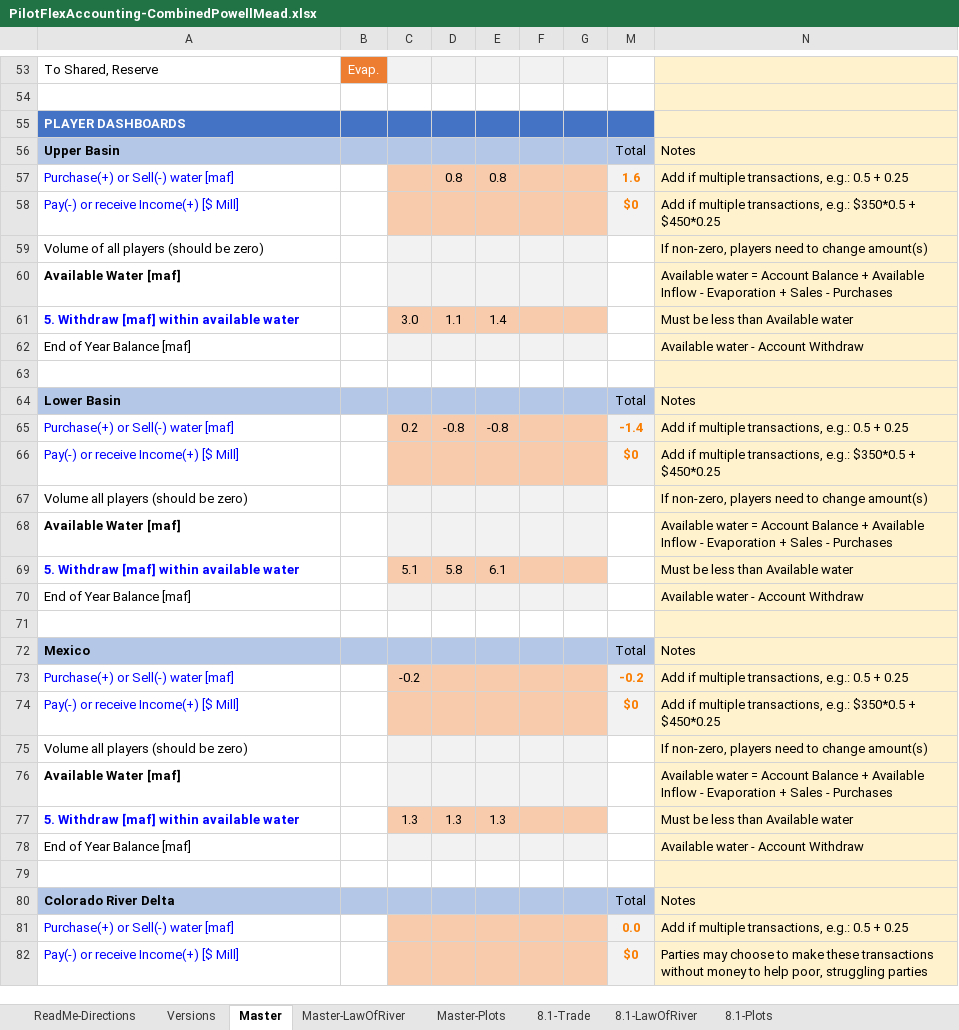
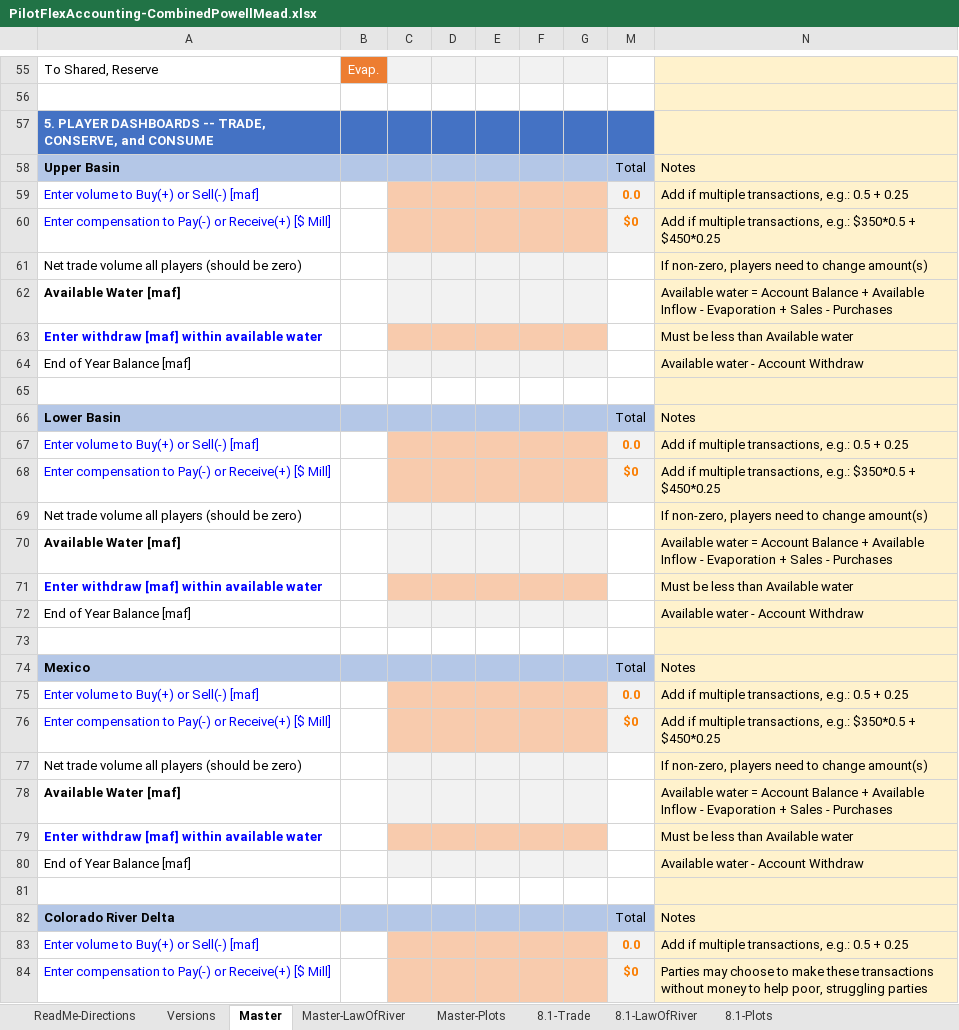
Before and after one commit to dzeke/ColoradoRiverCoding, an Excel workbook: ModelMusings/PilotFlexAccounting-CombinedPowellMead.xlsx, sheet Master, drawn as a sheet; only a part is shown, gaps mark what is left out; values as stored, in another font and other column widths than the file's, no borders; conditional formats not drawn; removed rows and columns are numbered as before the commit, all else as after; the diff covers the shown part only; the diff names each change by its address in the sheet, - before the commit and + after, or states it on an @@ line.

```diff
--- a/ModelMusings/PilotFlexAccounting-CombinedPowellMead.xlsx (sheet Master)
+++ b/ModelMusings/PilotFlexAccounting-CombinedPowellMead.xlsx (sheet Master)
-A57: PLAYER DASHBOARDS
+A57: 5. PLAYER DASHBOARDS -- TRADE, CONSERVE, and CONSUME
-row 57: Purchase(+) or Sell(-) water [maf] |  |  | 0.8 | 0.8 |  |  | 1.6 | Add if multiple transactions, e.g.: 0.5 + 0.25
+row 59: Enter volume to Buy(+) or Sell(-) [maf] |  |  |  |  |  |  | 0.0 | Add if multiple transactions, e.g.: 0.5 + 0.25
-A60: Pay(-) or receive Income(+) [$ Mill]
+A60: Enter compensation to Pay(-) or Receive(+) [$ Mill]
-A61: Volume of all players (should be zero)
+A61: Net trade volume all players (should be zero)
-row 61: 5. Withdraw [maf] within available water |  | 3.0 | 1.1 | 1.4 |  |  |  | Must be less than Available water
+row 63: Enter withdraw [maf] within available water |  |  |  |  |  |  |  | Must be less than Available water
-row 65: Purchase(+) or Sell(-) water [maf] |  | 0.2 | -0.8 | -0.8 |  |  | -1.4 | Add if multiple transactions, e.g.: 0.5 + 0.25
+row 67: Enter volume to Buy(+) or Sell(-) [maf] |  |  |  |  |  |  | 0.0 | Add if multiple transactions, e.g.: 0.5 + 0.25
-A68: Pay(-) or receive Income(+) [$ Mill]
+A68: Enter compensation to Pay(-) or Receive(+) [$ Mill]
-A69: Volume all players (should be zero)
+A69: Net trade volume all players (should be zero)
-row 69: 5. Withdraw [maf] within available water |  | 5.1 | 5.8 | 6.1 |  |  |  | Must be less than Available water
+row 71: Enter withdraw [maf] within available water |  |  |  |  |  |  |  | Must be less than Available water
-row 73: Purchase(+) or Sell(-) water [maf] |  | -0.2 |  |  |  |  | -0.2 | Add if multiple transactions, e.g.: 0.5 + 0.25
+row 75: Enter volume to Buy(+) or Sell(-) [maf] |  |  |  |  |  |  | 0.0 | Add if multiple transactions, e.g.: 0.5 + 0.25
-A76: Pay(-) or receive Income(+) [$ Mill]
+A76: Enter compensation to Pay(-) or Receive(+) [$ Mill]
-A77: Volume all players (should be zero)
+A77: Net trade volume all players (should be zero)
-row 77: 5. Withdraw [maf] within available water |  | 1.3 | 1.3 | 1.3 |  |  |  | Must be less than Available water
+row 79: Enter withdraw [maf] within available water |  |  |  |  |  |  |  | Must be less than Available water
-A83: Purchase(+) or Sell(-) water [maf]
+A83: Enter volume to Buy(+) or Sell(-) [maf]
-A84: Pay(-) or receive Income(+) [$ Mill]
+A84: Enter compensation to Pay(-) or Receive(+) [$ Mill]
```
Also changed, not shown: 2 added rows and 8 edited cells elsewhere in this sheet, formulas that keep their value, charts or pictures, 2 other files.
